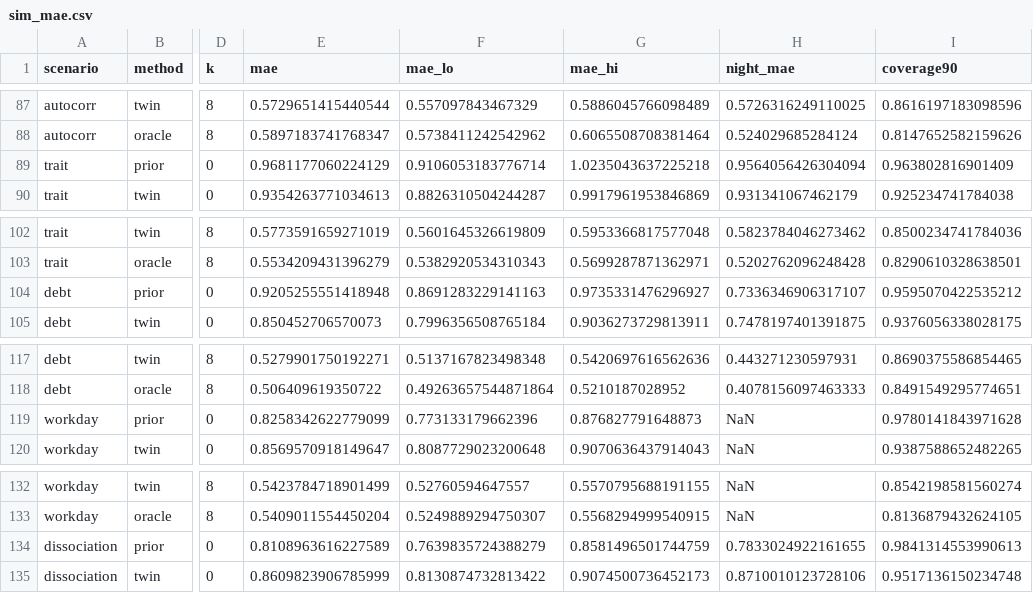
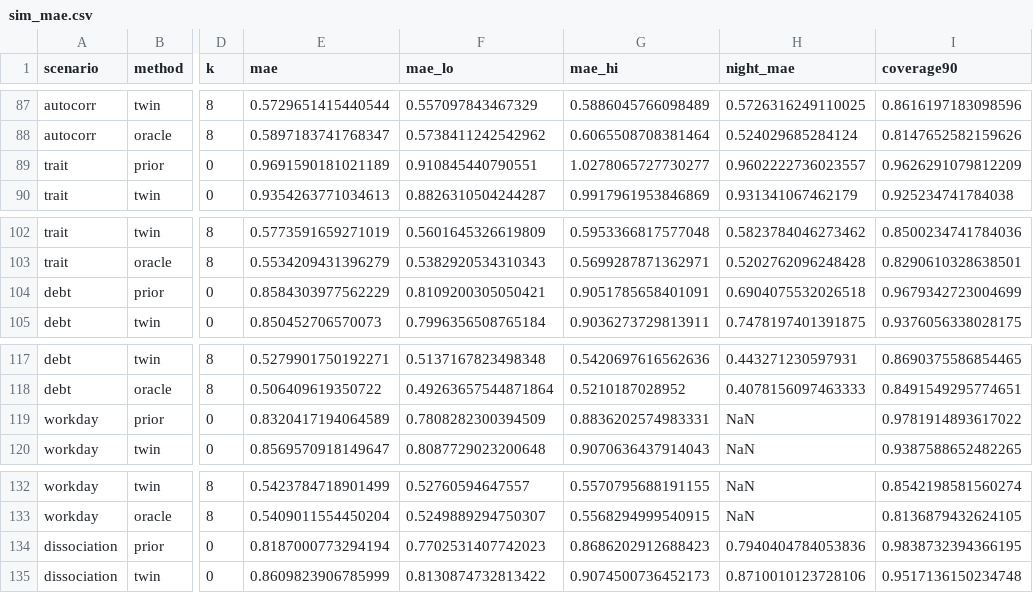
Before and after one commit to r11up/BlinkTwin, a CSV file: results/sim_mae.csv, drawn as a sheet; only a part is shown, gaps mark what is left out; the diff covers the shown part only; the diff names each change by its address in the sheet, - before the commit and + after, or states it on an @@ line.

```diff
--- a/results/sim_mae.csv
+++ b/results/sim_mae.csv
-E89 (mae): 0.9681177060224129
+E89 (mae): 0.9691590181021189
-F89 (mae_lo): 0.9106053183776714
+F89 (mae_lo): 0.910845440790551
-G89 (mae_hi): 1.0235043637225218
+G89 (mae_hi): 1.0278065727730277
-H89 (night_mae): 0.9564056426304094
+H89 (night_mae): 0.9602222736023557
-I89 (coverage90): 0.963802816901409
+I89 (coverage90): 0.9626291079812209
-E104 (mae): 0.9205255551418948
+E104 (mae): 0.8584303977562229
-F104 (mae_lo): 0.8691283229141163
+F104 (mae_lo): 0.8109200305050421
-G104 (mae_hi): 0.9735331476296927
+G104 (mae_hi): 0.9051785658401091
-H104 (night_mae): 0.7336346906317107
+H104 (night_mae): 0.6904075532026518
-I104 (coverage90): 0.9595070422535212
+I104 (coverage90): 0.9679342723004699
-E119 (mae): 0.8258342622779099
+E119 (mae): 0.8320417194064589
-F119 (mae_lo): 0.773133179662396
+F119 (mae_lo): 0.7808282300394509
-G119 (mae_hi): 0.876827791648873
+G119 (mae_hi): 0.8836202574983331
-I119 (coverage90): 0.9780141843971628
+I119 (coverage90): 0.9781914893617022
-E134 (mae): 0.8108963616227589
+E134 (mae): 0.8187000773294194
-F134 (mae_lo): 0.7639835724388279
+F134 (mae_lo): 0.7702531407742023
-G134 (mae_hi): 0.8581496501744759
+G134 (mae_hi): 0.8686202912688423
-H134 (night_mae): 0.7833024922161655
+H134 (night_mae): 0.7940404784053836
-I134 (coverage90): 0.9841314553990613
+I134 (coverage90): 0.9838732394366195
```
Also changed, not shown: 25 edited cells elsewhere in this file, results/sim_forecast.csv, results/sim_reliability.csv, 27 other files.
